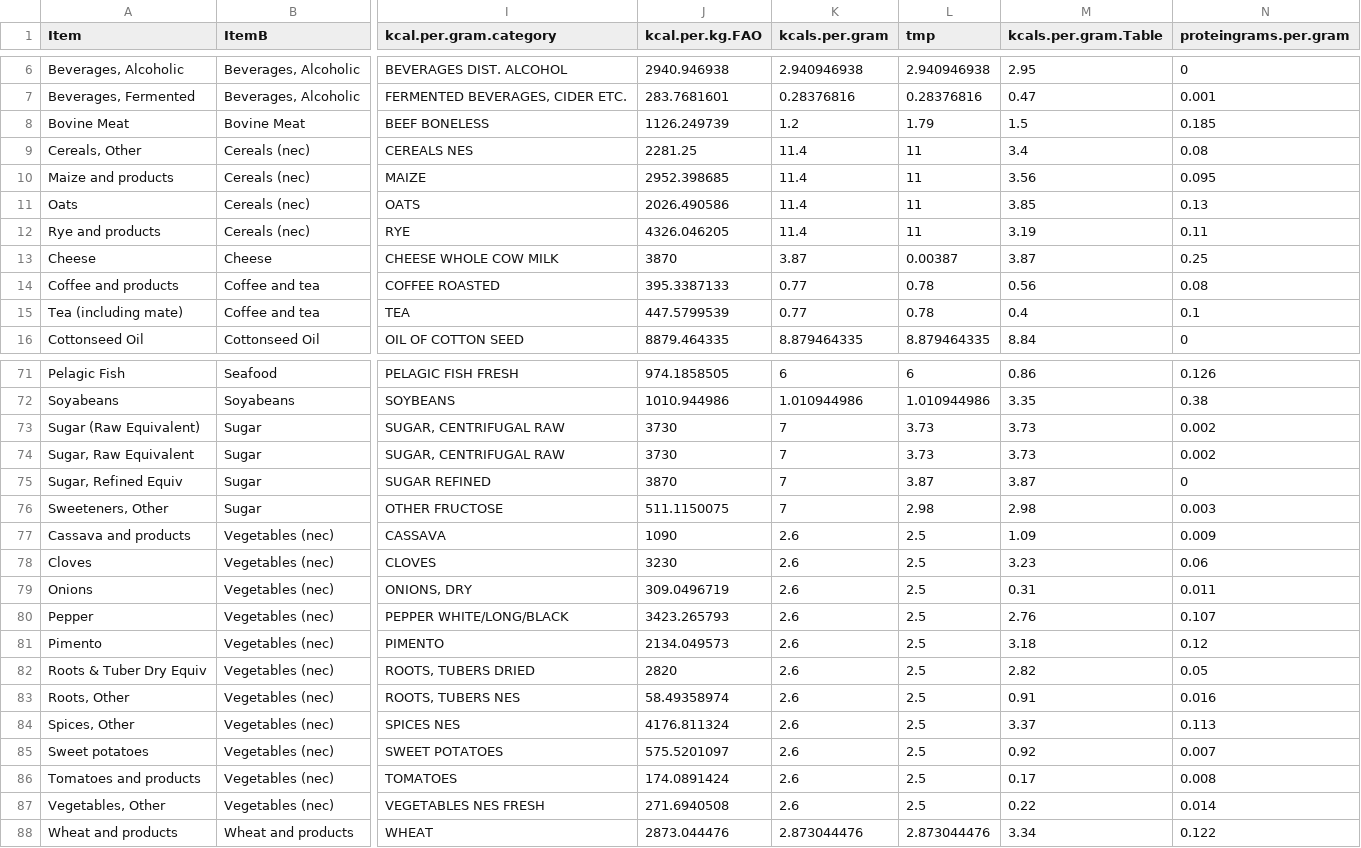
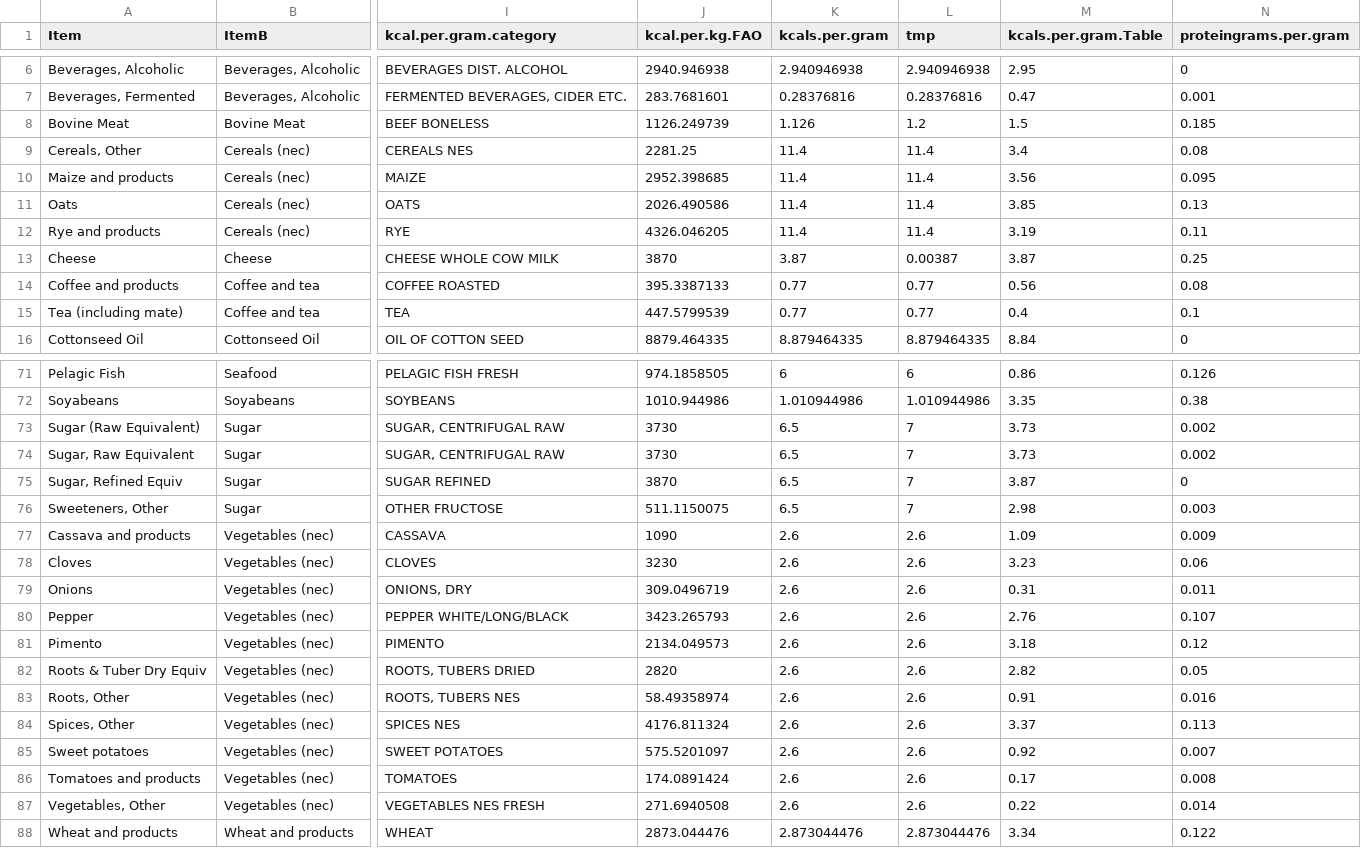
Before and after one commit to ray-marcos/FoodDemandAU, a CSV file: categories food demand.csv, drawn as a sheet; only a part is shown, gaps mark what is left out; the diff covers the shown part only; the diff names each change by its address in the sheet, - before the commit and + after, or states it on an @@ line.

Commit message:
final check to recover Kg pc py in FAOSTAT category

```diff
--- a/categories food demand.csv
+++ b/categories food demand.csv
-K8 (kcals.per.gram): 1.2
+K8 (kcals.per.gram): 1.126
-L8 (tmp): 1.79
+L8 (tmp): 1.2
-L9:L12 (tmp): 11
+L9:L12 (tmp): 11.4
-L14:L15 (tmp): 0.78
+L14:L15 (tmp): 0.77
-K73:K76 (kcals.per.gram): 7
+K73:K76 (kcals.per.gram): 6.5
-L73:L74 (tmp): 3.73
+L73:L74 (tmp): 7
-L75 (tmp): 3.87
+L75 (tmp): 7
-L76 (tmp): 2.98
+L76 (tmp): 7
-L77:L87 (tmp): 2.5
+L77:L87 (tmp): 2.6
```
Also changed, not shown: 17 edited cells elsewhere in this file, 1 other file.
